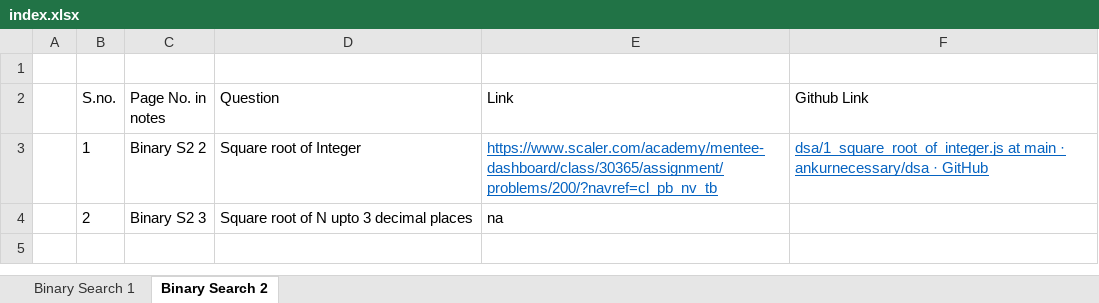
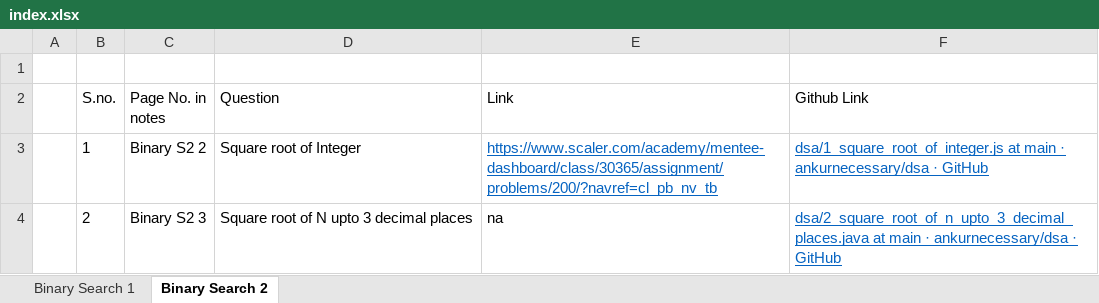
Before and after one commit to ankurnecessary/dsa, an Excel workbook: index.xlsx, sheet Binary Search 2, drawn as a sheet; values as stored, in another font and other column widths than the file's, no borders; the diff names each change by its address in the sheet, - before the commit and + after, or states it on an @@ line.

Commit message:
Binary Search: Square root of N upto 3 decimal places - updated index

```diff
--- a/index.xlsx (sheet Binary Search 2)
+++ b/index.xlsx (sheet Binary Search 2)
-F4 (Github Link): (empty)
+F4 (Github Link): dsa/2_square_root_of_n_upto_3_decimal_places.java at main · ankurnecessary/dsa · GitHub
```
